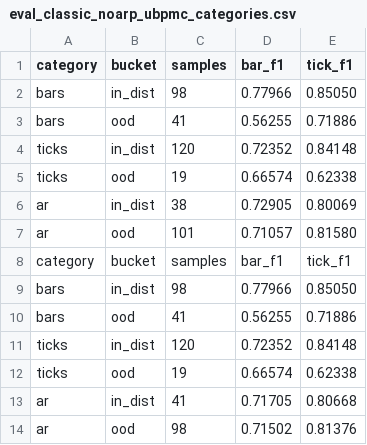
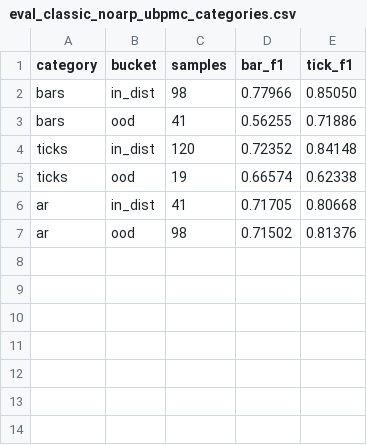
Before and after one commit to dralois/Bar-JEPA, a CSV file: results/eval_classic_noarp_ubpmc_categories.csv, drawn as a sheet; the diff names each change by its address in the sheet, - before the commit and + after, or states it on an @@ line.

Commit message:
fix: Results pretty print

```diff
--- a/results/eval_classic_noarp_ubpmc_categories.csv
+++ b/results/eval_classic_noarp_ubpmc_categories.csv
-row 6: ar | in_dist | 38 | 0.72905 | 0.80069
-row 7: ar | ood | 101 | 0.71057 | 0.81580
-row 8: category | bucket | samples | bar_f1 | tick_f1
-row 9: bars | in_dist | 98 | 0.77966 | 0.85050
-row 10: bars | ood | 41 | 0.56255 | 0.71886
-row 11: ticks | in_dist | 120 | 0.72352 | 0.84148
-row 12: ticks | ood | 19 | 0.66574 | 0.62338
```
Also changed, not shown: results/eval_classic_noarp_ubpmc.csv, results/eval_classic_vanilla_charts_categories.csv, 8 other files.
